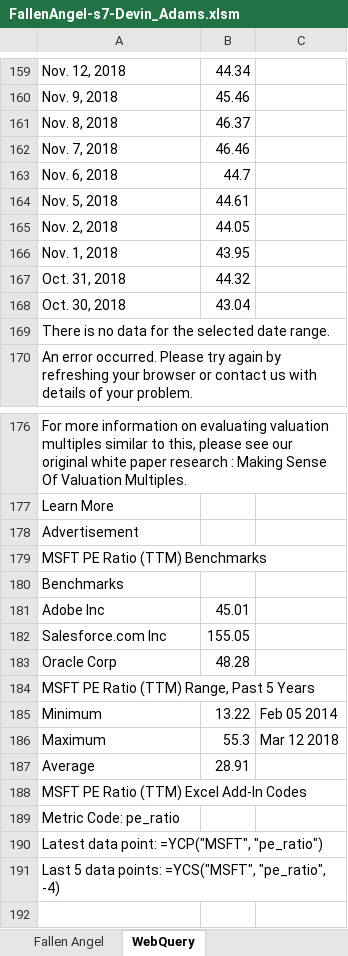
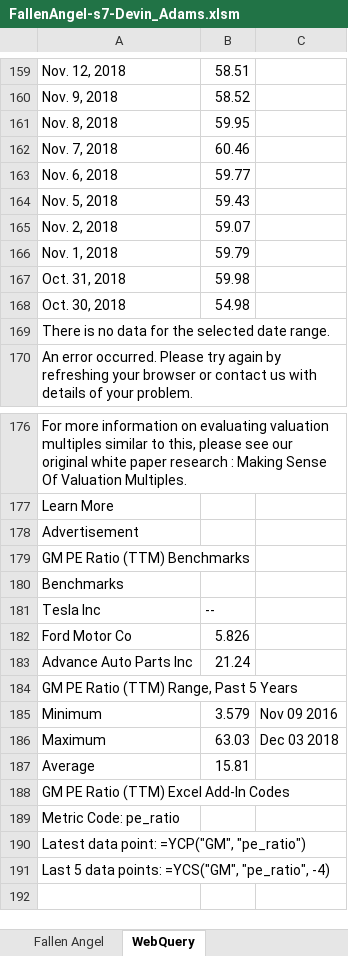
Before and after one commit to dadams9/MBA614, an Excel workbook: Project/FallenAngel-s7-Devin_Adams.xlsm, sheet WebQuery, drawn as a sheet; only a part is shown, gaps mark what is left out; values as stored, in another font and other column widths than the file's, no borders; removed rows and columns are numbered as before the commit, all else as after; the diff covers the shown part only; the diff names each change by its address in the sheet, - before the commit and + after, or states it on an @@ line.

```diff
--- a/Project/FallenAngel-s7-Devin_Adams.xlsm (sheet WebQuery)
+++ b/Project/FallenAngel-s7-Devin_Adams.xlsm (sheet WebQuery)
-B159: 44.34
+B159: 58.51
-B160: 45.46
+B160: 58.52
-B161: 46.37
+B161: 59.95
-B162: 46.46
+B162: 60.46
-B163: 44.7
+B163: 59.77
-B164: 44.61
+B164: 59.43
-B165: 44.05
+B165: 59.07
-B166: 43.95
+B166: 59.79
-B167: 44.32
+B167: 59.98
-B168: 43.04
+B168: 54.98
-A179: MSFT PE Ratio (TTM) Benchmarks
+A179: GM PE Ratio (TTM) Benchmarks
-row 181: Adobe Inc | 45.01
-row 182: Salesforce.com Inc | 155.05
-row 183: Oracle Corp | 48.28
+row 181: Tesla Inc | --
+row 182: Ford Motor Co | 5.826
+row 183: Advance Auto Parts Inc | 21.24
-A184: MSFT PE Ratio (TTM) Range, Past 5 Years
+A184: GM PE Ratio (TTM) Range, Past 5 Years
-B185: 13.22
+B185: 3.579
-C185: Feb 05 2014
+C185: Nov 09 2016
-B186: 55.3
+B186: 63.03
-C186: Mar 12 2018
+C186: Dec 03 2018
-B187: 28.91
+B187: 15.81
-A188: MSFT PE Ratio (TTM) Excel Add-In Codes
+A188: GM PE Ratio (TTM) Excel Add-In Codes
-A190: Latest data point: =YCP("MSFT", "pe_ratio")
+A190: Latest data point: =YCP("GM", "pe_ratio")
-A191: …data points: =YCS("MSFT", "pe_ratio", -4)
+A191: …data points: =YCS("GM", "pe_ratio", -4)
```
Also changed, not shown: 70 edited cells elsewhere in this sheet, Project/FallenAngelGrader.xlsm.
